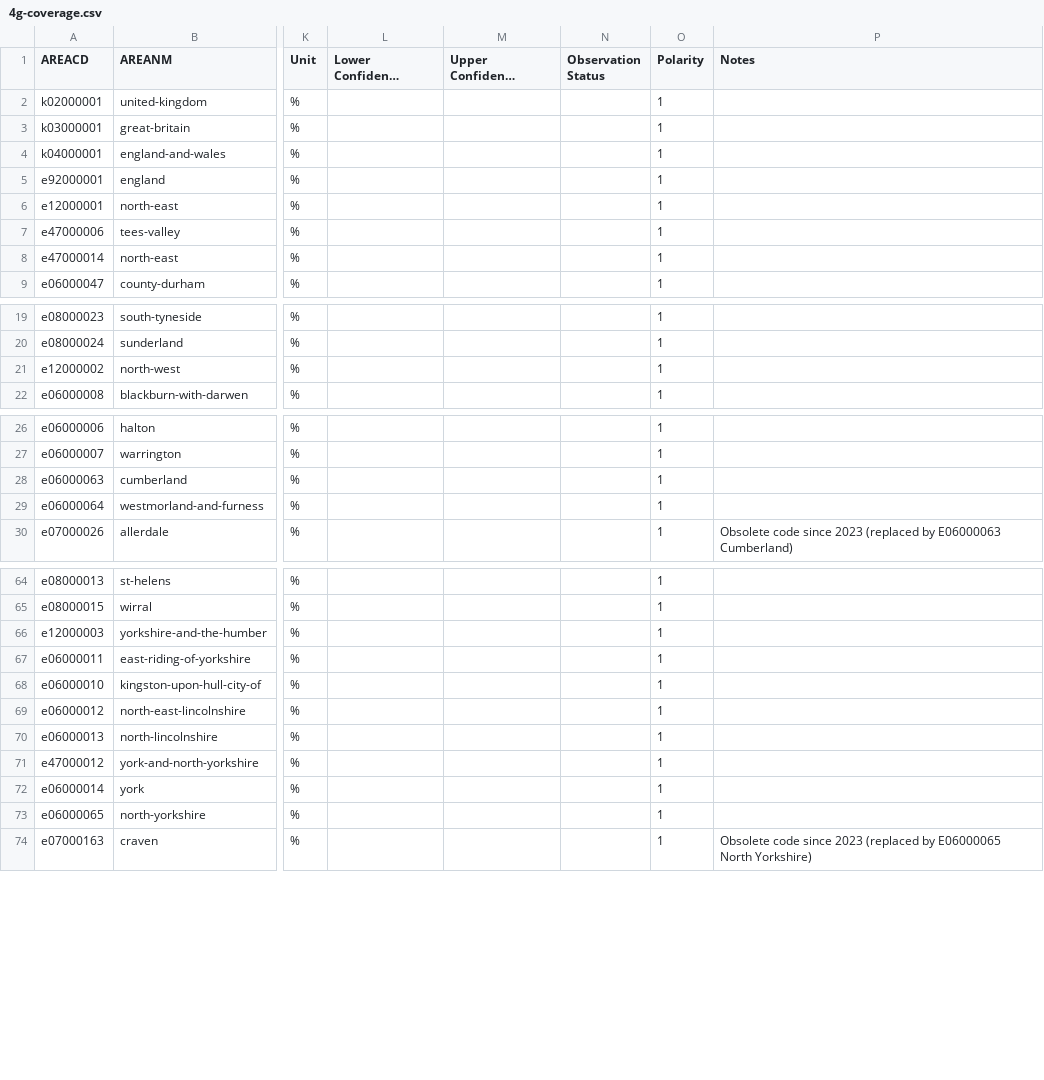
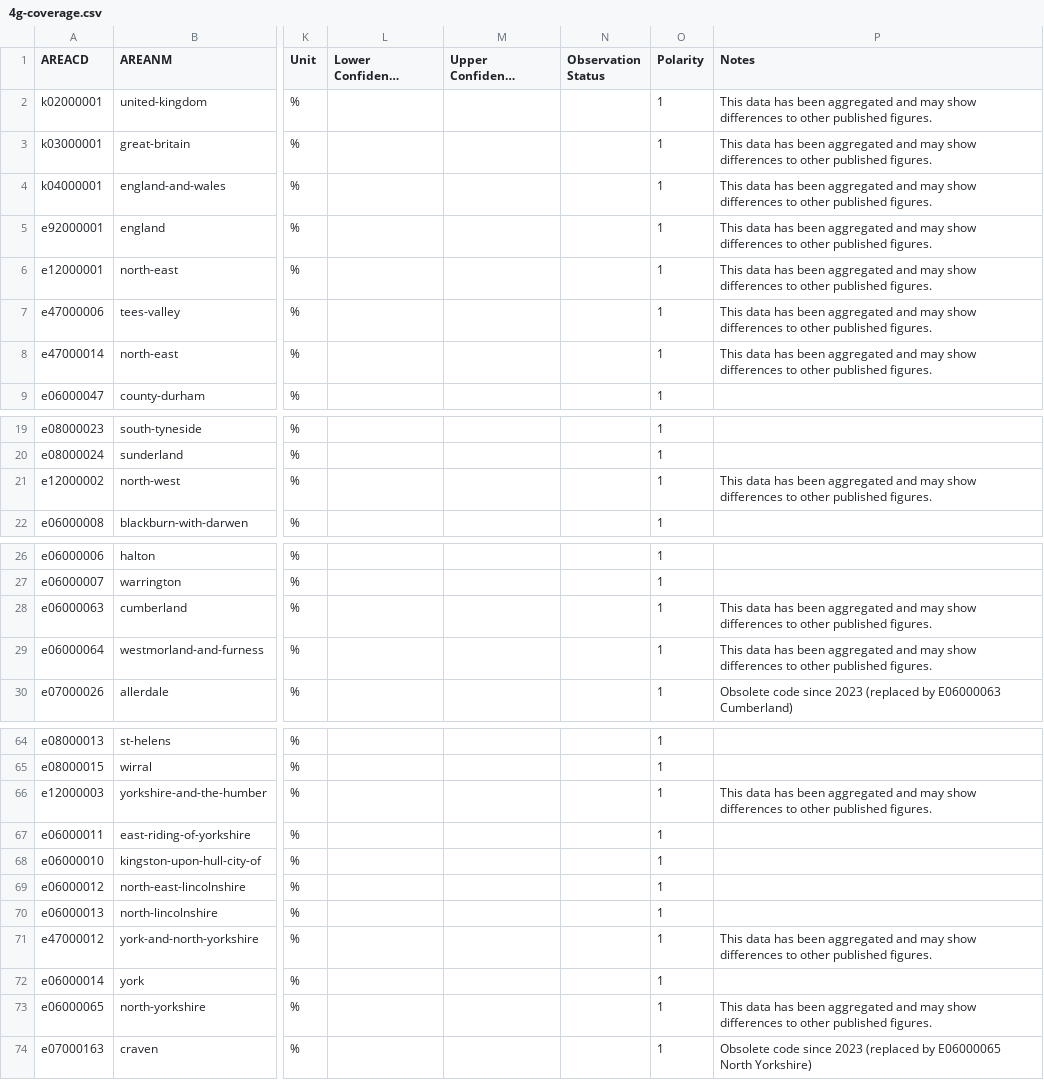
Before and after one commit to GSS-Cogs/family-ESS, a CSV file: out/4g-coverage/4g-coverage/4g-coverage.csv, drawn as a sheet; only a part is shown, gaps mark what is left out; long unchanged cells end in …; the diff covers the shown part only; the diff names each change by its address in the sheet, - before the commit and + after, or states it on an @@ line.

```diff
--- a/out/4g-coverage/4g-coverage/4g-coverage.csv
+++ b/out/4g-coverage/4g-coverage/4g-coverage.csv
-P2:P8 (Notes): (empty)
+P2:P8 (Notes): This data has been aggregated and may show differences to other published figures.
-P21 (Notes): (empty)
+P21 (Notes): This data has been aggregated and may show differences to other published figures.
-P28:P29 (Notes): (empty)
+P28:P29 (Notes): This data has been aggregated and may show differences to other published figures.
-P66 (Notes): (empty)
+P66 (Notes): This data has been aggregated and may show differences to other published figures.
-P71 (Notes): (empty)
+P71 (Notes): This data has been aggregated and may show differences to other published figures.
-P73 (Notes): (empty)
+P73 (Notes): This data has been aggregated and may show differences to other published figures.
```
Also changed, not shown: 39 edited cells elsewhere in this file, 11 other files.
